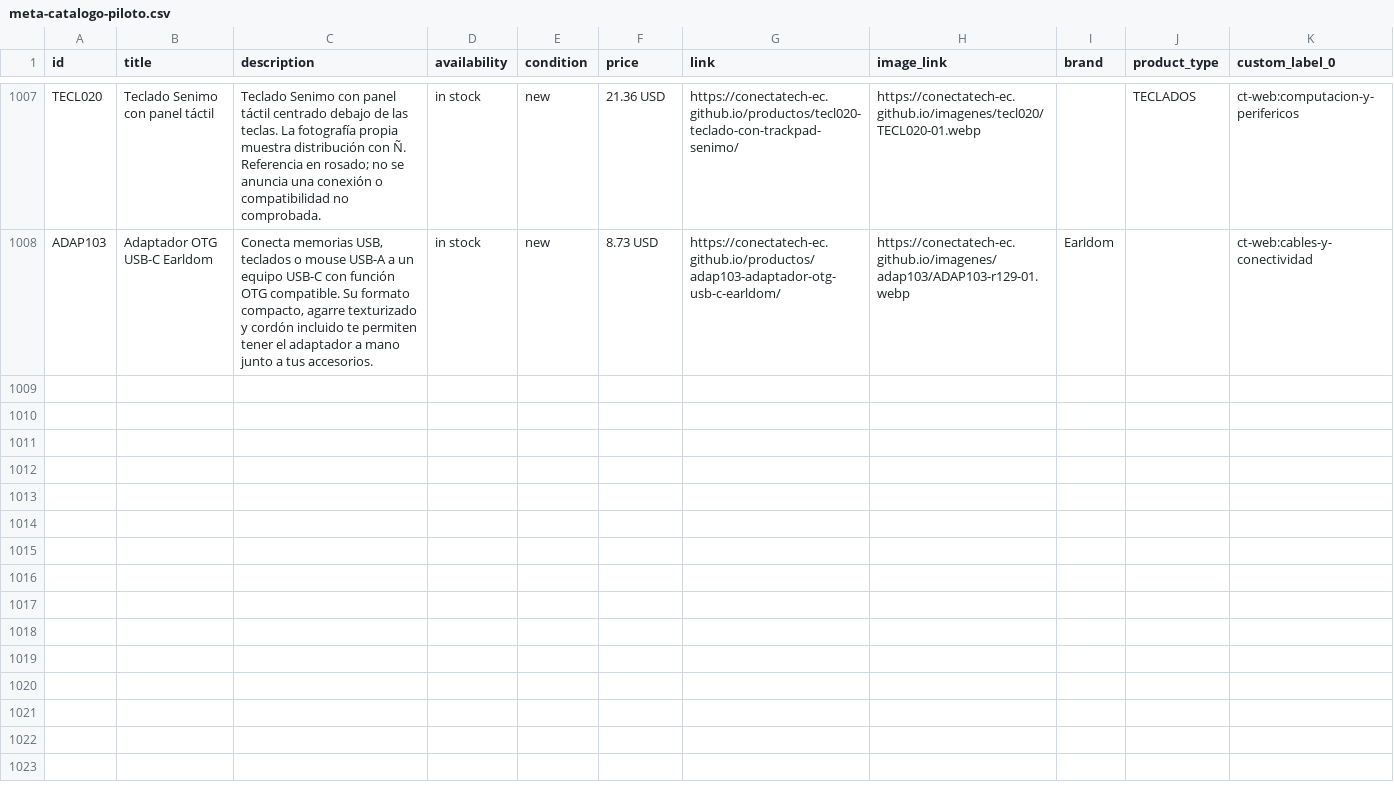
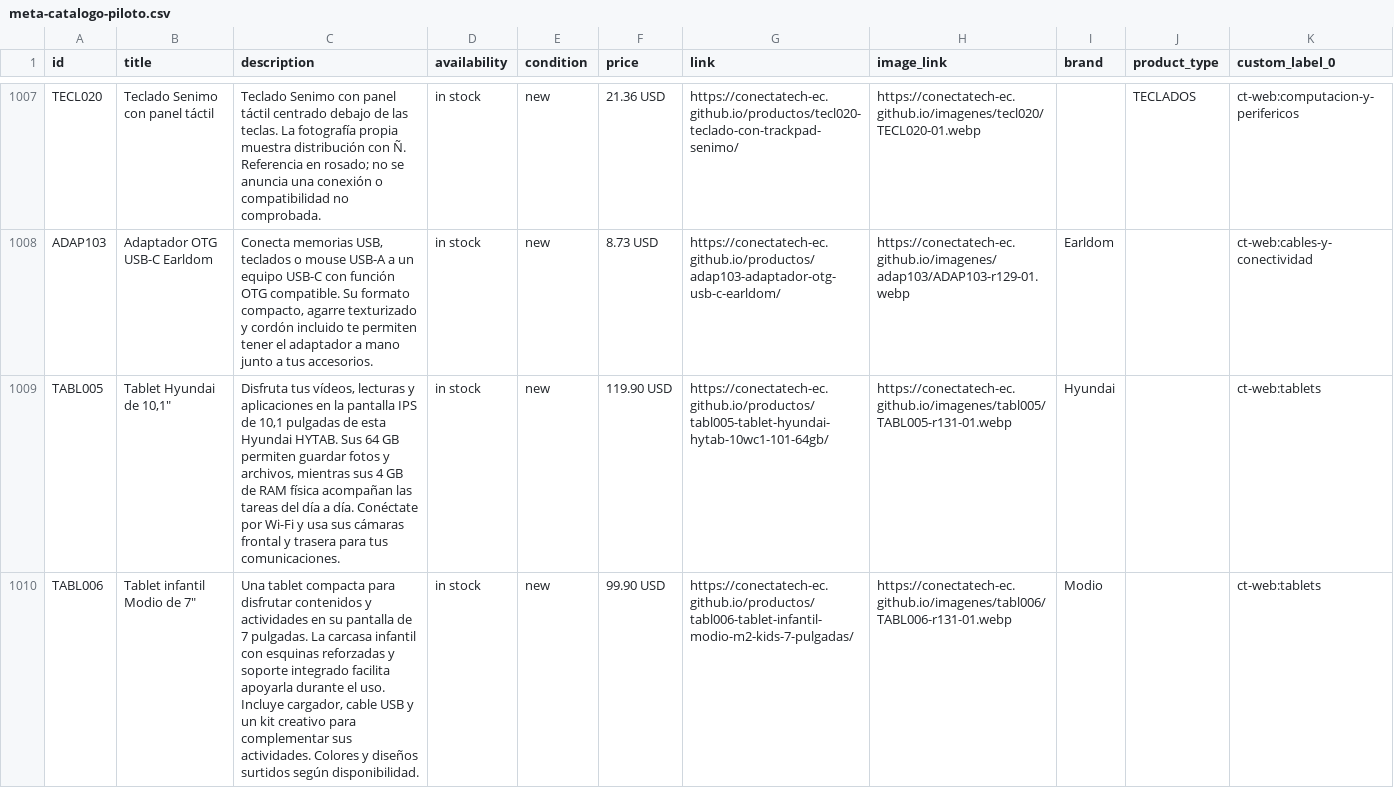
Before and after one commit to conectatech-ec/conectatech-ec.github.io, a CSV file: exportaciones/meta-catalogo-piloto.csv, drawn as a sheet; only a part is shown, gaps mark what is left out.

```diff
--- a/exportaciones/meta-catalogo-piloto.csv
+++ b/exportaciones/meta-catalogo-piloto.csv
@@ -1008 +1008,3 @@ id,title,description,availability,condition,price,link,image_link,brand,product_
 "ADAP103","Adaptador OTG USB-C Earldom","Conecta memorias USB, teclados o mouse USB-A a un equipo USB-C con función OTG compatible. Su formato compacto, agarre texturizado y cordón incluido te permiten tener el adaptador a mano junto a tus accesorios.","in stock","new","8.73 USD","https://conectatech-ec.github.io/productos/adap103-adaptador-otg-usb-c-earldom/","https://conectatech-ec.github.io/imagenes/adap103/ADAP103-r129-01.webp","Earldom","","ct-web:cables-y-conectividad"
+"TABL005","Tablet Hyundai de 10,1″","Disfruta tus vídeos, lecturas y aplicaciones en la pantalla IPS de 10,1 pulgadas de esta Hyundai HYTAB. Sus 64 GB permiten guardar fotos y archivos, mientras sus 4 GB de RAM física acompañan las tareas del día a día. Conéctate por Wi-Fi y usa sus cámaras frontal y trasera para tus comunicaciones.","in stock","new","119.90 USD","https://conectatech-ec.github.io/productos/tabl005-tablet-hyundai-hytab-10wc1-101-64gb/","https://conectatech-ec.github.io/imagenes/tabl005/TABL005-r131-01.webp","Hyundai","","ct-web:tablets"
+"TABL006","Tablet infantil Modio de 7″","Una tablet compacta para disfrutar contenidos y actividades en su pantalla de 7 pulgadas. La carcasa infantil con esquinas reforzadas y soporte integrado facilita apoyarla durante el uso. Incluye cargador, cable USB y un kit creativo para complementar sus actividades. Colores y diseños surtidos según disponibilidad.","in stock","new","99.90 USD","https://conectatech-ec.github.io/productos/tabl006-tablet-infantil-modio-m2-kids-7-pulgadas/","https://conectatech-ec.github.io/imagenes/tabl006/TABL006-r131-01.webp","Modio","","ct-web:tablets"
```
Also changed, not shown: exportaciones/contenido-multicanal.csv, 5 other files.
